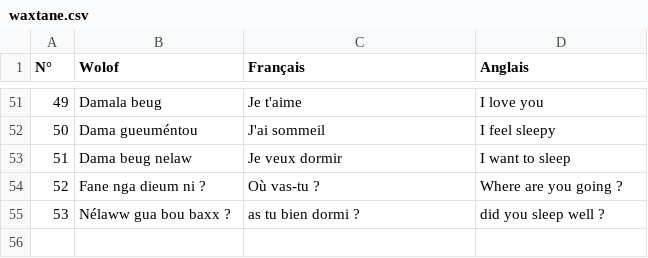
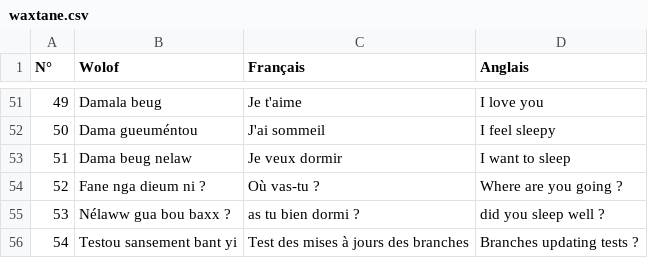
Before and after one commit to MedouneSGB/Waxtane, a CSV file: data/waxtane.csv, drawn as a sheet; only a part is shown, gaps mark what is left out.

Commit message:
Adding branch updating test

```diff
--- a/data/waxtane.csv
+++ b/data/waxtane.csv
@@ -55 +55,2 @@ N°,Wolof,Français,Anglais
 53,Nélaww gua bou baxx ?, as tu bien dormi ?,did you sleep well ?
+54,Testou sansement bant yi, Test des mises à jours des branches, Branches updating tests ?
```
